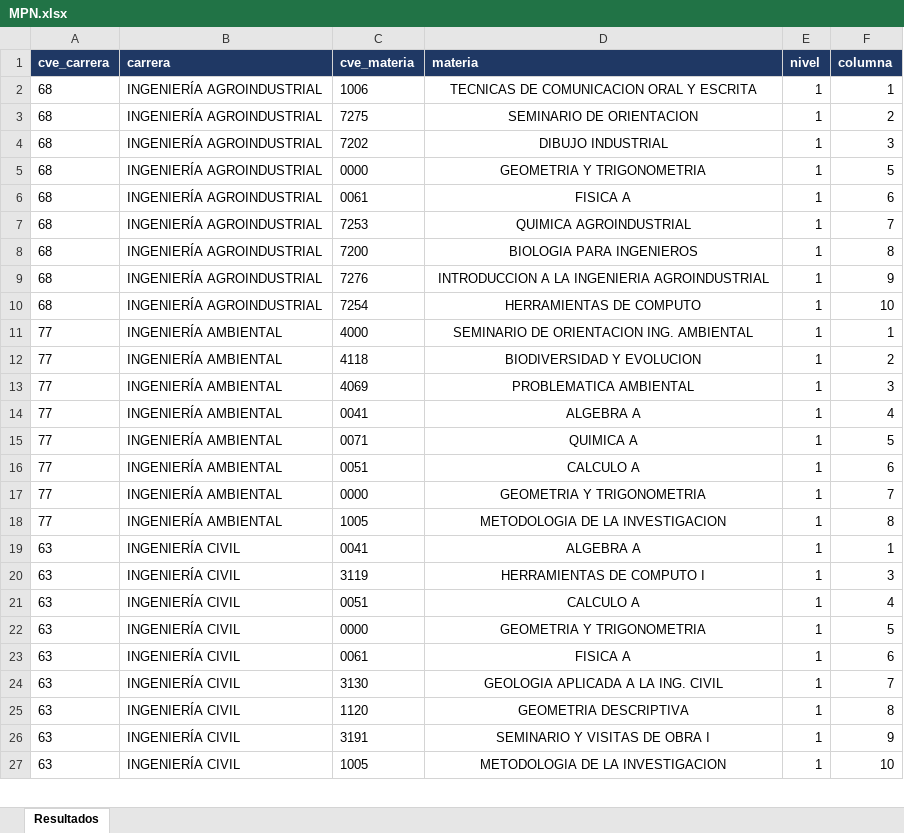
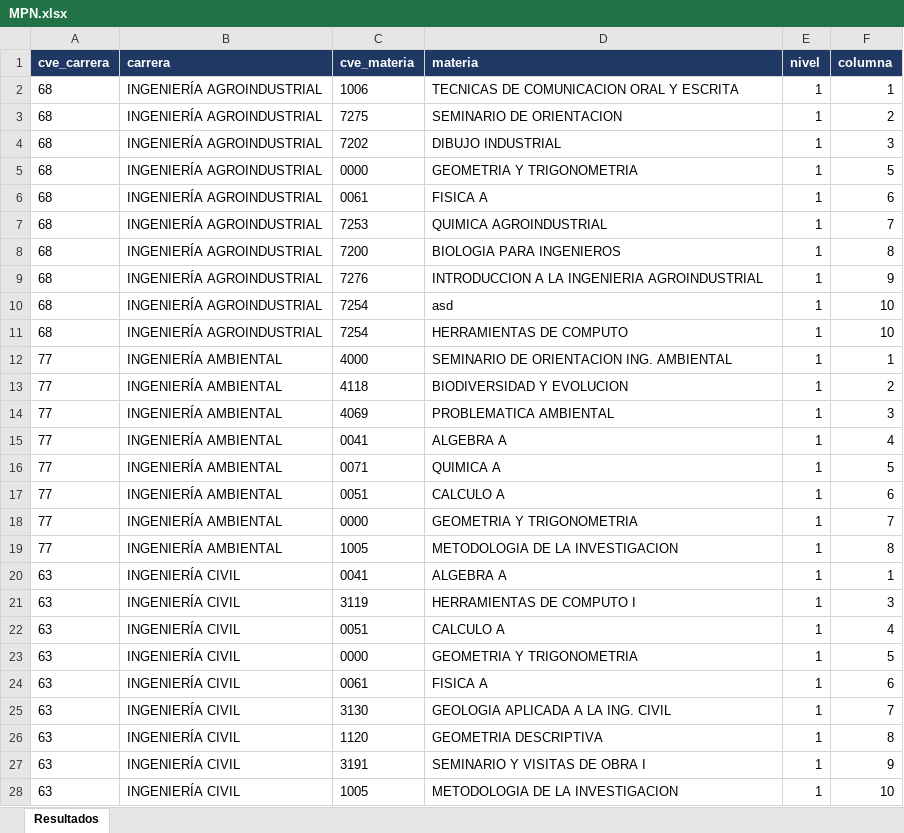
Before and after one commit to EDanielVallejoL/Integrador-Horarios, an Excel workbook: public/archivos/MPN.xlsx, sheet Resultados, drawn as a sheet; only a part is shown; values as stored, in another font and other column widths than the file's, no borders; charts and pictures not drawn; addresses are those after the commit; the diff covers the shown part only; the diff names each change by its address in the sheet, - before the commit and + after, or states it on an @@ line.

```diff
--- a/public/archivos/MPN.xlsx (sheet Resultados)
+++ b/public/archivos/MPN.xlsx (sheet Resultados)
-D2:D9 alignment: center
+D2:D9 alignment: left
+row 10: 68 | INGENIERÍA AGROINDUSTRIAL | 7254 | asd | 1 | 10
-D11:D28 alignment: center
+D11:D28 alignment: left
```
Also changed, not shown: 1 added row and cell formats elsewhere in this sheet, charts or pictures, 3 other files.
